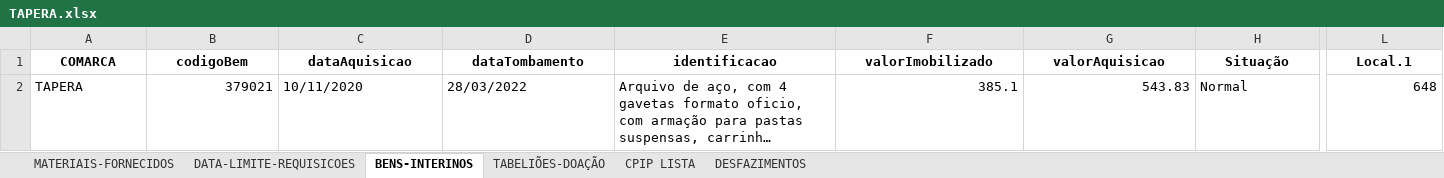
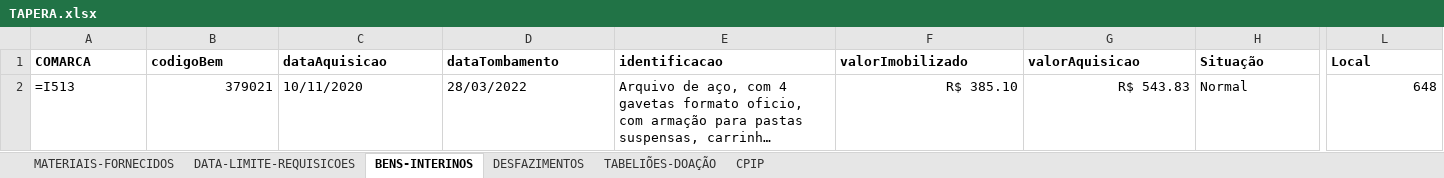
Before and after one commit to dmp-sepat/comarcas, an Excel workbook: TAPERA.xlsx, sheet BENS-INTERINOS, drawn as a sheet; only a part is shown, gaps mark what is left out; long unchanged cells end in …; values as stored, in another font and other column widths than the file's, no borders; formulas without a stored value are shown as written; the diff covers the shown part only; the diff names each change by its address in the sheet, - before the commit and + after, or states it on an @@ line.

Commit message:
Atualização automática de TAPERA.xlsx

```diff
--- a/TAPERA.xlsx (sheet BENS-INTERINOS)
+++ b/TAPERA.xlsx (sheet BENS-INTERINOS)
-sheet tab: CPIP LISTA
+sheet tab: CPIP
@@ sheet tab order changed: MATERIAIS-FORNECIDOS | DATA-LIMITE-REQUISICOES | BENS-INTERINOS | DESFAZIMENTOS | TABELIÕES-DOAÇÃO | CPIP @@
-A1:L1 alignment: center
+A1:L1 alignment: left
-L1: Local.1
+L1: Local
-A2 (COMARCA): TAPERA
+A2 (COMARCA): =I513
-F2 (valorImobilizado): 385.1
+F2 (valorImobilizado): R$ 385.10
-G2 (valorAquisicao): 543.83
+G2 (valorAquisicao): R$ 543.83
```
Also changed, not shown: cell formats elsewhere in this sheet, sheet MATERIAIS-FORNECIDOS, sheet DESFAZIMENTOS, sheet TABELIÕES-DOAÇÃO.
